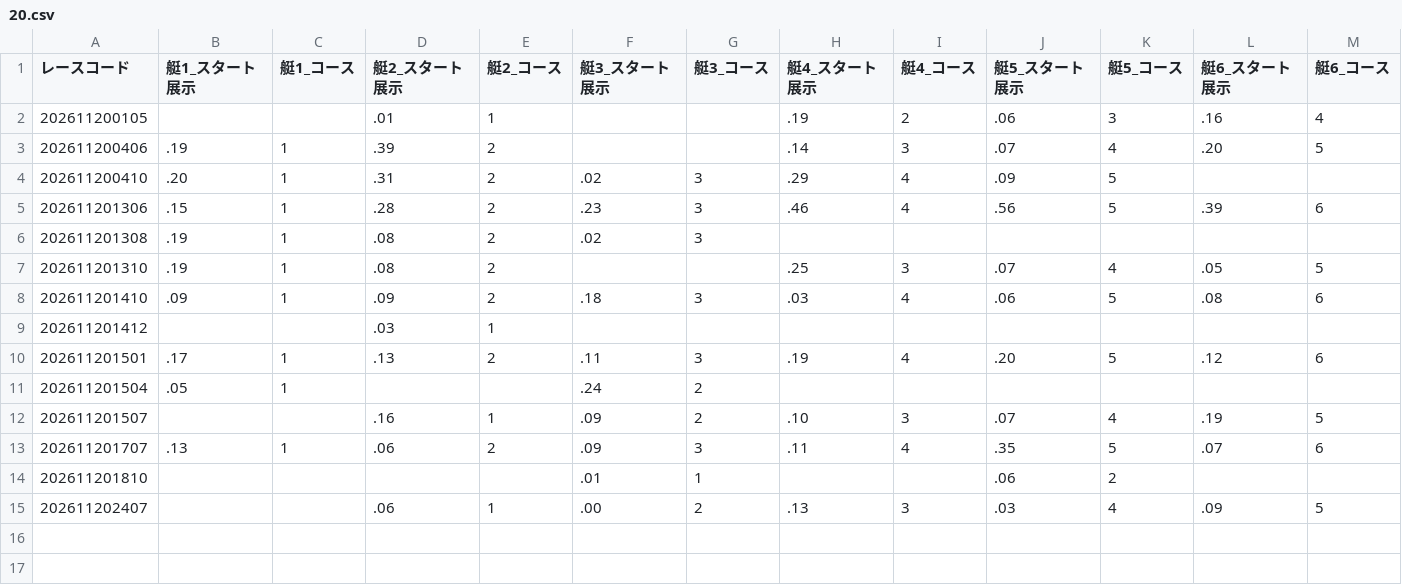
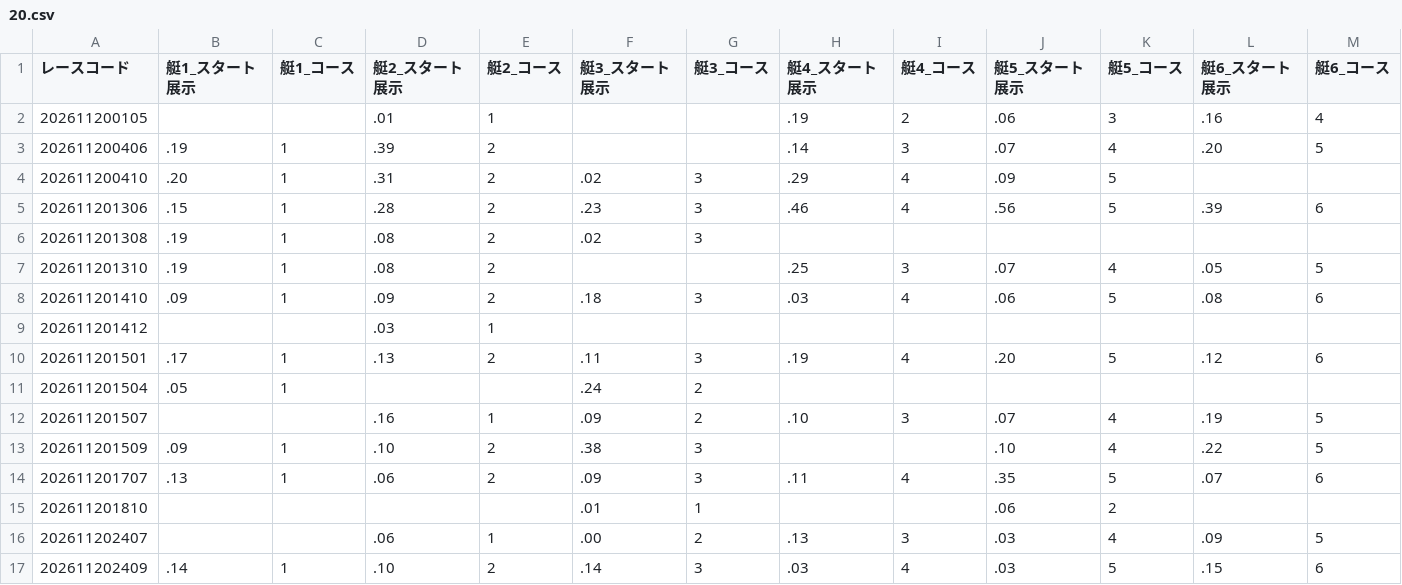
Before and after one commit to crm01300816/boat-analytics, a CSV file: public/data/previews/stt/2026/11/20.csv, drawn as a sheet; only a part is shown; rows hold the shown columns only; the diff names each change by its address in the sheet, - before the commit and + after, or states it on an @@ line.

```diff
--- a/public/data/previews/stt/2026/11/20.csv
+++ b/public/data/previews/stt/2026/11/20.csv
+row 13: 202611201509 | .09 | 1 | .10 | 2 | .38 | 3 |  |  | .10 | 4 | .22 | 5
+row 17: 202611202409 | .14 | 1 | .10 | 2 | .14 | 3 | .03 | 4 | .03 | 5 | .15 | 6
```
Also changed, not shown: public/data/previews/od3/2026/11/20.csv, public/data/previews/sui/2026/11/20.csv, 1 other file.
